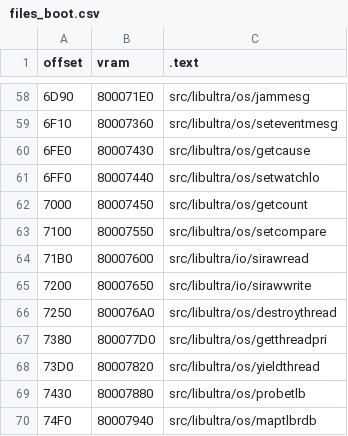
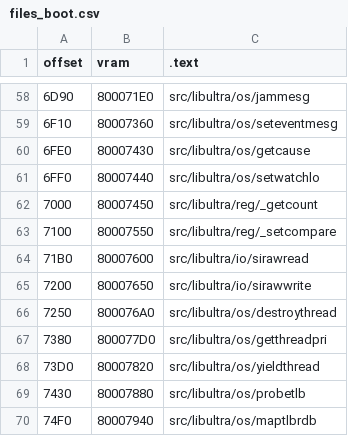
Before and after one commit to Dragorn421/oot, a CSV file: tools/disasm/ique-cn/files_boot.csv, drawn as a sheet; only a part is shown, gaps mark what is left out; the diff names each change by its address in the sheet, - before the commit and + after, or states it on an @@ line.

Commit message:
[iQue] Match handwritten asm files in libultra/os, match C replacements of osGetCount and __osSetCompare (#2413)
* [iQue] Match handwritten asm files in libultra/os, match C replacements of osGetCount and __osSetCompare

* Format

* Adjust some label names in dcache functions

```diff
--- a/tools/disasm/ique-cn/files_boot.csv
+++ b/tools/disasm/ique-cn/files_boot.csv
-C62 (.text): src/libultra/os/getcount
+C62 (.text): src/libultra/reg/_getcount
-C63 (.text): src/libultra/os/setcompare
+C63 (.text): src/libultra/reg/_setcompare
```
Also changed, not shown: 8 other files.
